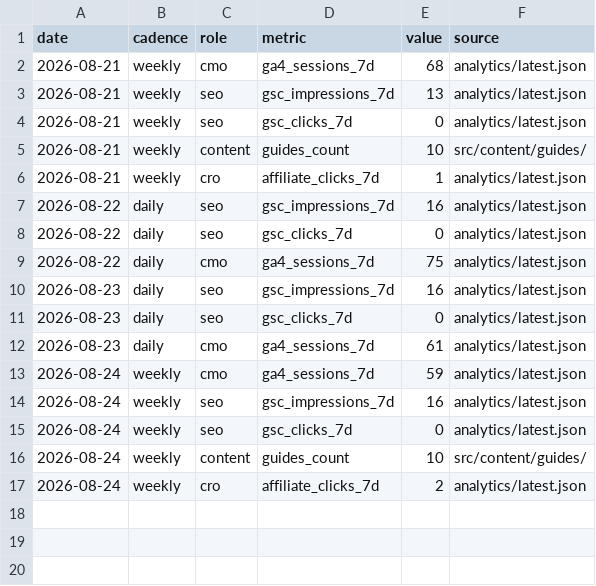
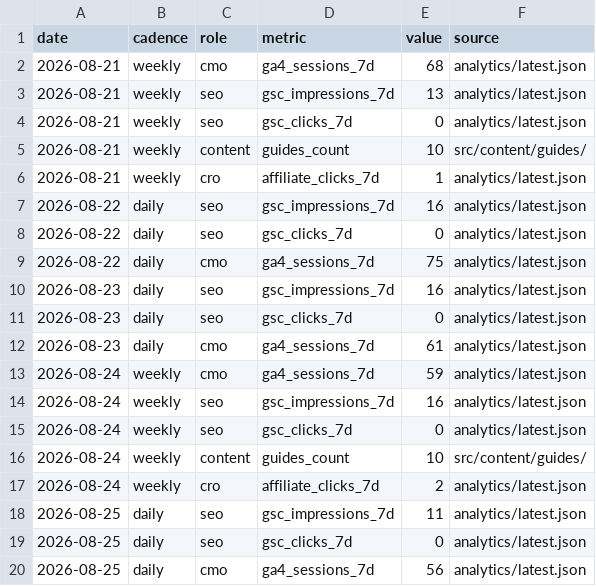
Before and after one commit to nivco/sill-garden, a CSV file: reports/board/kpi-ledger.csv, drawn as a sheet.

```diff
--- a/reports/board/kpi-ledger.csv
+++ b/reports/board/kpi-ledger.csv
@@ -17 +17,4 @@ date,cadence,role,metric,value,source
 2026-08-24,weekly,cro,affiliate_clicks_7d,2,analytics/latest.json
+2026-08-25,daily,seo,gsc_impressions_7d,11,analytics/latest.json
+2026-08-25,daily,seo,gsc_clicks_7d,0,analytics/latest.json
+2026-08-25,daily,cmo,ga4_sessions_7d,56,analytics/latest.json
```
Also changed, not shown: 6 other files.
